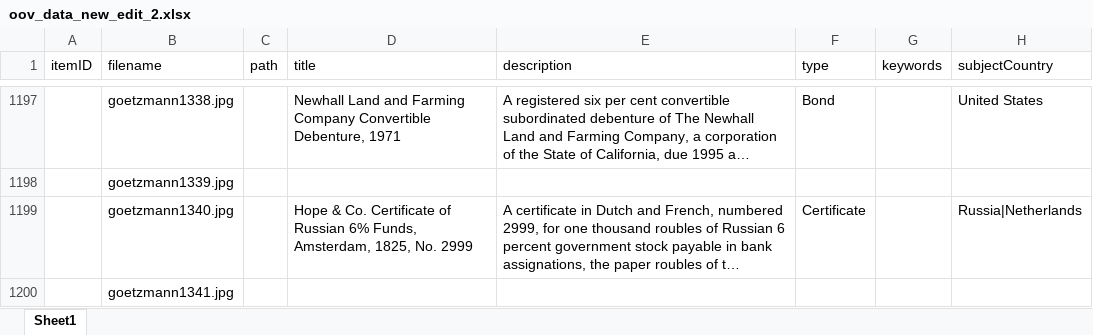
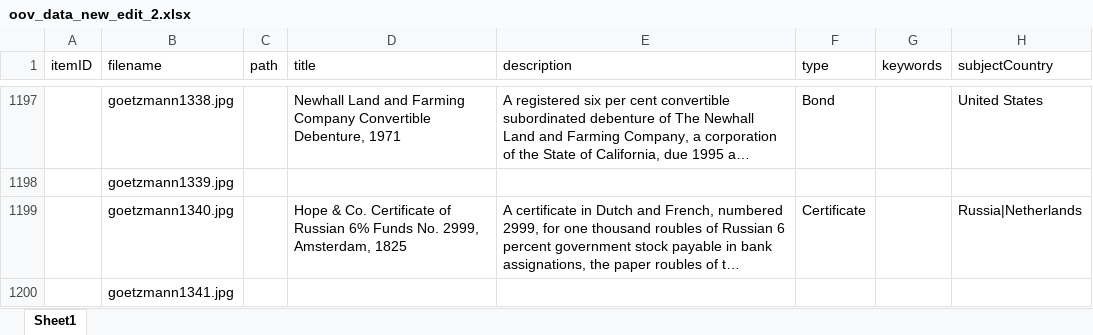
Before and after one commit to yale-icf/oov-museum, an Excel workbook: oov_data_new_edit_2.xlsx, sheet Sheet1, drawn as a sheet; only a part is shown, gaps mark what is left out; long unchanged cells end in …; values as stored, in another font and other column widths than the file's, no borders; the diff covers the shown part only; the diff names each change by its address in the sheet, - before the commit and + after, or states it on an @@ line.

```diff
--- a/oov_data_new_edit_2.xlsx (sheet Sheet1)
+++ b/oov_data_new_edit_2.xlsx (sheet Sheet1)
-D1199 (title): …Russian 6% Funds, Amsterdam, 1825, No. 2999
+D1199 (title): …Russian 6% Funds No. 2999, Amsterdam, 1825
```
Also changed, not shown: 43 edited cells elsewhere in this sheet, 2 other files.
